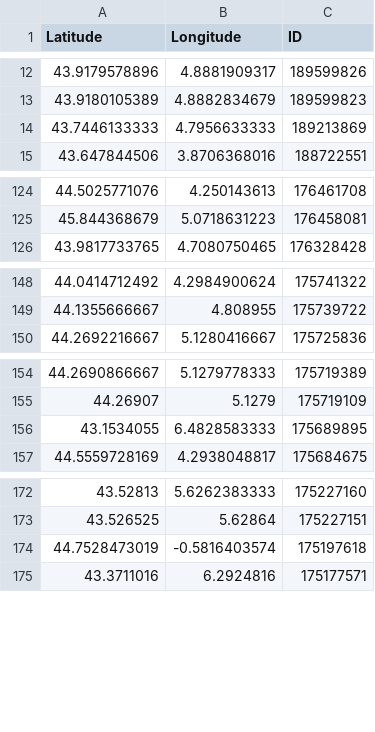
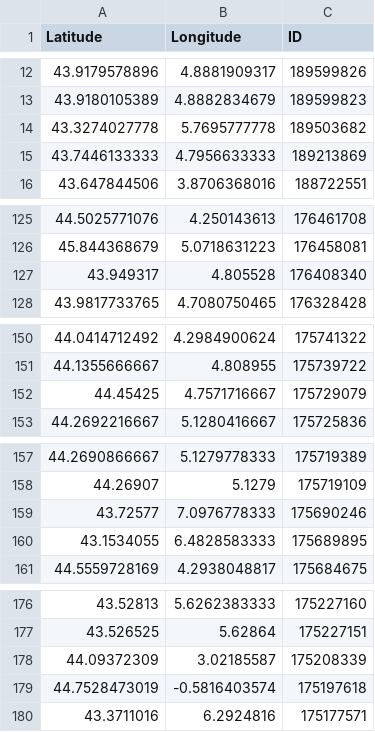
Before and after one commit to CigalesdeFrance/CARTES, a CSV file: BDD/INATURALIST/Cicada_orni.csv, drawn as a sheet; only a part is shown, gaps mark what is left out; the diff covers the shown part only; the diff names each change by its address in the sheet, - before the commit and + after, or states it on an @@ line.

```diff
--- a/BDD/INATURALIST/Cicada_orni.csv
+++ b/BDD/INATURALIST/Cicada_orni.csv
+row 14: 43.3274027778 | 5.7695777778 | 189503682
+row 127: 43.949317 | 4.805528 | 176408340
+row 152: 44.45425 | 4.7571716667 | 175729079
+row 159: 43.72577 | 7.0976778333 | 175690246
+row 178: 44.09372309 | 3.02185587 | 175208339
```
Also changed, not shown: 1 added row elsewhere in this file, BDD/INATURALIST/Lyristes_plebejus.csv, BDD/INATURALIST/Tibicina_steveni.csv.
